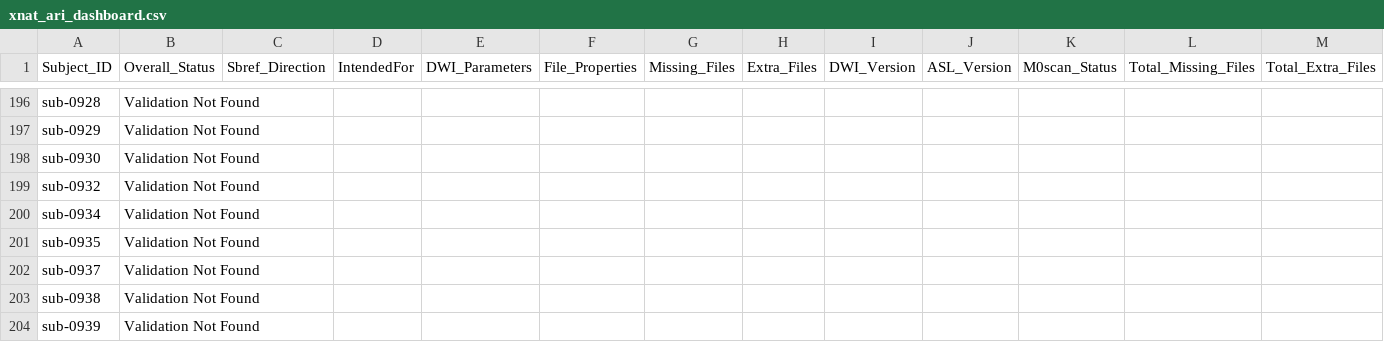
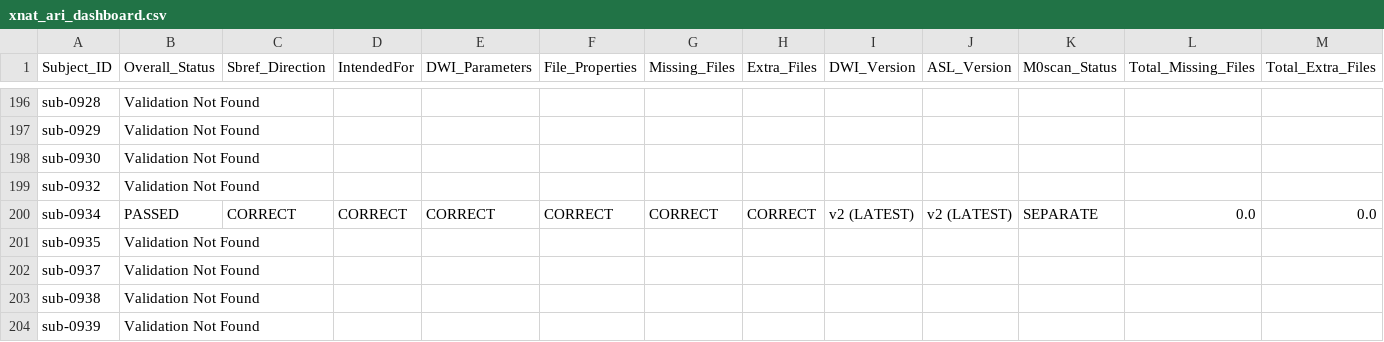
Before and after one commit to BioMedicalImaging-Core-NYUAD/xnat-docs, a CSV file: docs/source/_static/xnat_ari_dashboard.csv, drawn as a sheet; only a part is shown, gaps mark what is left out; the diff covers the shown part only; the diff names each change by its address in the sheet, - before the commit and + after, or states it on an @@ line.

```diff
--- a/docs/source/_static/xnat_ari_dashboard.csv
+++ b/docs/source/_static/xnat_ari_dashboard.csv
-B200 (Overall_Status): Validation Not Found
+B200 (Overall_Status): PASSED
-C200 (Sbref_Direction): (empty)
+C200 (Sbref_Direction): CORRECT
-D200 (IntendedFor): (empty)
+D200 (IntendedFor): CORRECT
-E200 (DWI_Parameters): (empty)
+E200 (DWI_Parameters): CORRECT
-F200 (File_Properties): (empty)
+F200 (File_Properties): CORRECT
-G200 (Missing_Files): (empty)
+G200 (Missing_Files): CORRECT
-H200 (Extra_Files): (empty)
+H200 (Extra_Files): CORRECT
-I200 (DWI_Version): (empty)
+I200 (DWI_Version): v2 (LATEST)
-J200 (ASL_Version): (empty)
+J200 (ASL_Version): v2 (LATEST)
-K200 (M0scan_Status): (empty)
+K200 (M0scan_Status): SEPARATE
-L200 (Total_Missing_Files): (empty)
+L200 (Total_Missing_Files): 0.0
-M200 (Total_Extra_Files): (empty)
+M200 (Total_Extra_Files): 0.0
```
Also changed, not shown: 6 edited cells elsewhere in this file, docs/source/_static/xnat_ari_dashboard_display.csv, xnat_ari_dashboard.csv, 2 other files.
